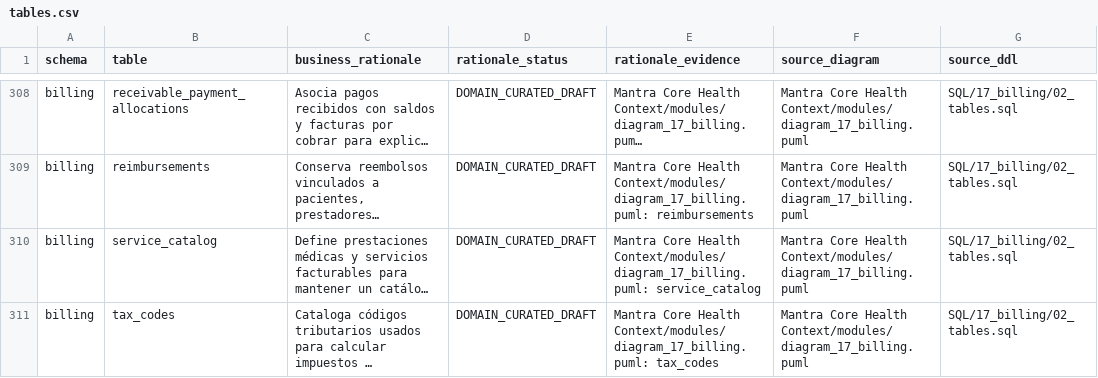
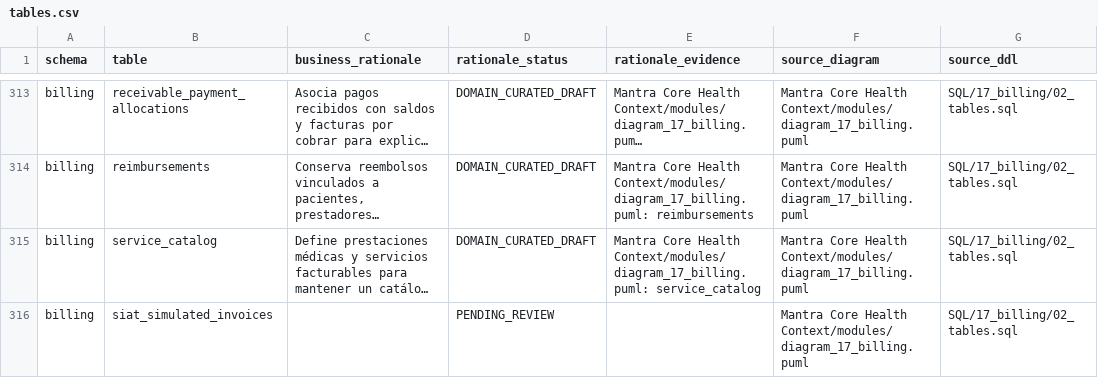
Before and after one commit to mantra-core-technologies/mantra-core-health-model, a CSV file: docs/data-catalog/tables.csv, drawn as a sheet; only a part is shown, gaps mark what is left out; the shorter side is filled out with more unchanged rows; long unchanged cells end in …; the diff covers the shown part only; the diff names each change by its address in the sheet, - before the commit and + after, or states it on an @@ line.

```diff
--- a/docs/data-catalog/tables.csv
+++ b/docs/data-catalog/tables.csv
+row 316: billing | siat_simulated_invoices |  | PENDING_REVIEW |  | Mantra Core Health Context/modules/diagram_17_billing.puml | SQL/17_billing/02_tables.sql
```
Also changed, not shown: 30 added rows elsewhere in this file, docs/data-catalog/domains.csv, 4 other files.
